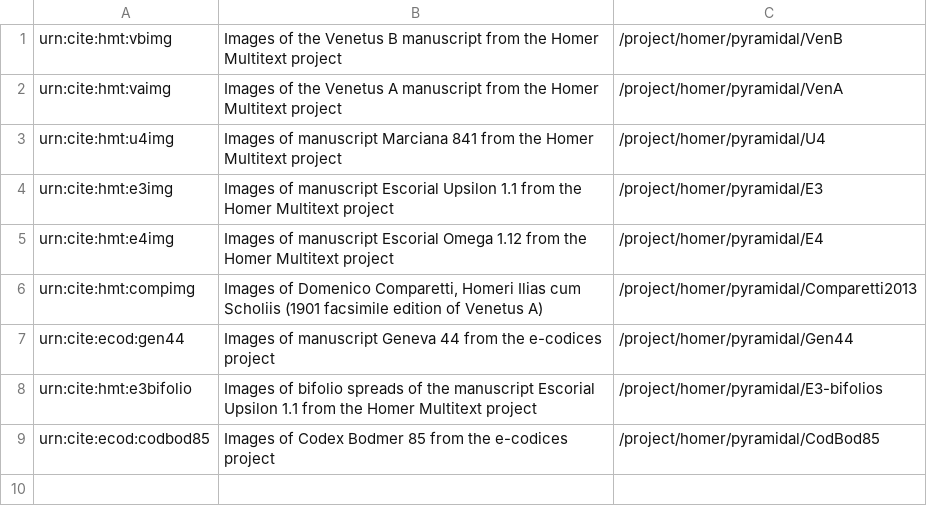
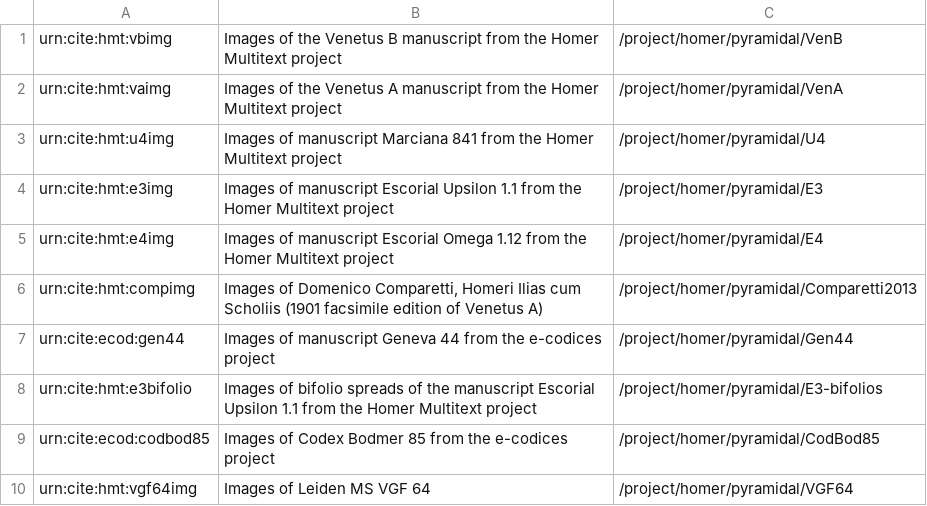
Before and after one commit to homermultitext/hmt-archive, a CSV file: cite/images/collections/imgcollections.csv, drawn as a sheet; the diff names each change by its address in the sheet, - before the commit and + after, or states it on an @@ line.

Commit message:
Add image collection for VGF 64.

```diff
--- a/cite/images/collections/imgcollections.csv
+++ b/cite/images/collections/imgcollections.csv
+row 10: urn:cite:hmt:vgf64img | Images of Leiden MS VGF 64 | /project/homer/pyramidal/VGF64
```
Also changed, not shown: 1 other file.
